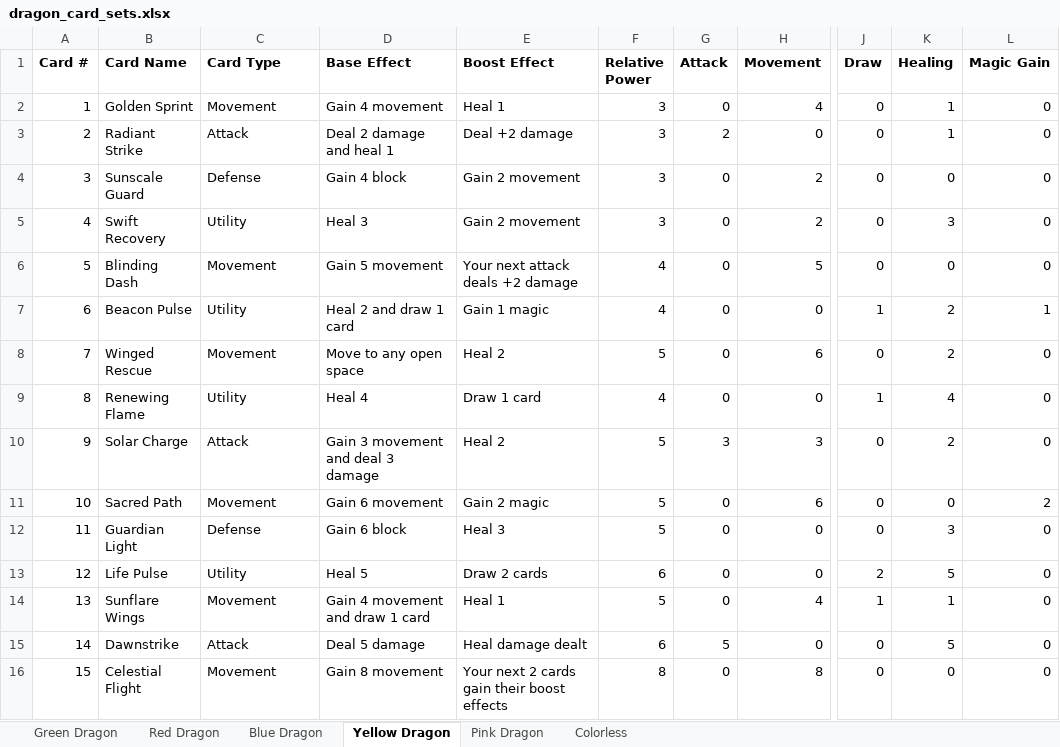
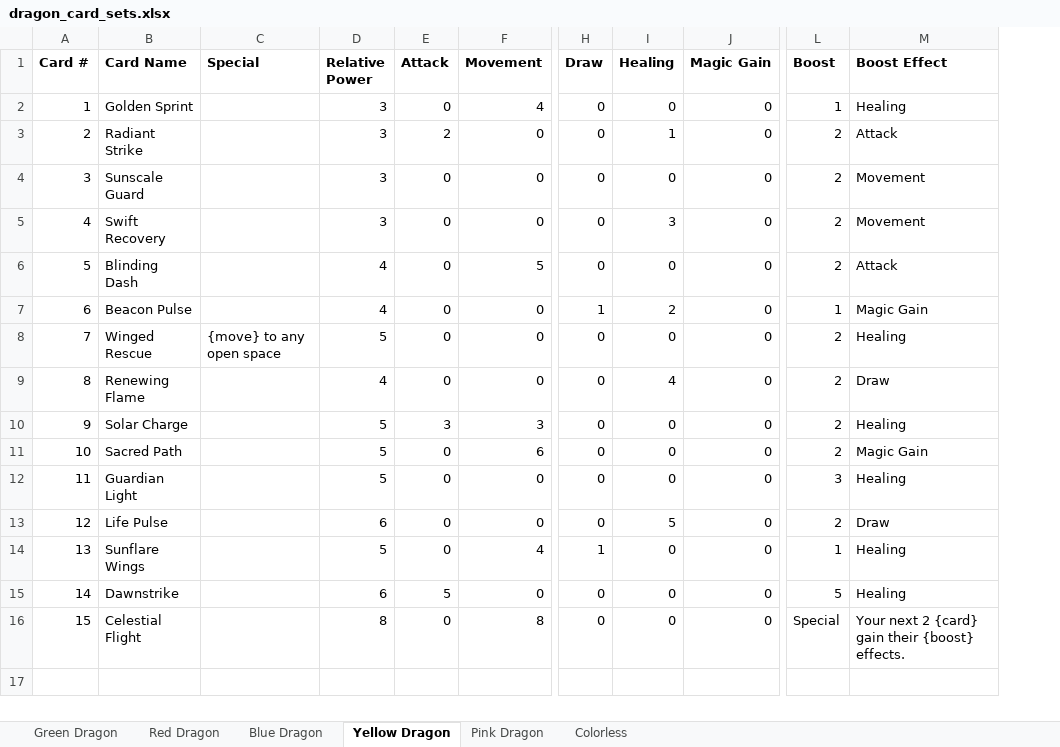
Before and after one commit to domfrancisco/SomethingSomethingDragons, an Excel workbook: dragon_card_sets.xlsx, sheet Yellow Dragon, drawn as a sheet; only a part is shown, gaps mark what is left out; values as stored, in another font and other column widths than the file's, no borders; removed rows and columns are numbered as before the commit, all else as after; the diff names each change by its address in the sheet, - before the commit and + after, or states it on an @@ line.

Commit message:
Update card database to new xlsx schema (drop orange, add yellow, special-text support)

```diff
--- a/dragon_card_sets.xlsx (sheet Yellow Dragon)
+++ b/dragon_card_sets.xlsx (sheet Yellow Dragon)
-column D (Base Effect), rows 2-16: Gain 4 movement | Deal 2 damage and heal 1 | Gain 4 block | Heal 3 | Gain 5 movement | Heal 2 and draw 1 card | Move to any open space | Heal 4 | Gain 3 movement and deal 3 damage | Gain 6 movement | Gain 6 block | Heal 5 | Gain 4 movement and draw 1 card | Deal 5 damage | Gain 8 movement
-column E (Boost Effect), rows 2-16: Heal 1 | Deal +2 damage | Gain 2 movement | Gain 2 movement | Your next attack deals +2 damage | Gain 1 magic | Heal 2 | Draw 1 card | Heal 2 | Gain 2 magic | Heal 3 | Draw 2 cards | Heal 1 | Heal damage dealt | Your next 2 cards gain their boost effects
+column L (Boost), rows 2-16: 1 | 2 | 2 | 2 | 2 | 1 | 2 | 2 | 2 | 2 | 3 | 2 | 1 | 5 | Special
+column M (Boost Effect), rows 2-16: Healing | Attack | Movement | Movement | Attack | Magic Gain | Healing | Draw | Healing | Magic Gain | Healing | Draw | Healing | Healing | Your next 2 {card} gain their {boost} effects.
-C1: Card Type
+C1: Special
-C2 (Special): Movement
+C2 (Special): (empty)
-I2 (Healing): 1
+I2 (Healing): 0
-C3 (Special): Attack
+C3 (Special): (empty)
-C4 (Special): Defense
+C4 (Special): (empty)
-F4:F5 (Movement): 2
+F4:F5 (Movement): 0
-C5 (Special): Utility
+C5 (Special): (empty)
-C6 (Special): Movement
+C6 (Special): (empty)
-C7 (Special): Utility
+C7 (Special): (empty)
-J7 (Magic Gain): 1
+J7 (Magic Gain): 0
-C8 (Special): Movement
+C8 (Special): {move} to any open space
-F8 (Movement): 6
+F8 (Movement): 0
-I8 (Healing): 2
+I8 (Healing): 0
-C9 (Special): Utility
+C9 (Special): (empty)
-H9 (Draw): 1
+H9 (Draw): 0
-C10 (Special): Attack
+C10 (Special): (empty)
-I10 (Healing): 2
+I10 (Healing): 0
-C11 (Special): Movement
+C11 (Special): (empty)
-J11 (Magic Gain): 2
+J11 (Magic Gain): 0
-C12 (Special): Defense
+C12 (Special): (empty)
-I12 (Healing): 3
+I12 (Healing): 0
-C13 (Special): Utility
+C13 (Special): (empty)
-H13 (Draw): 2
+H13 (Draw): 0
-C14 (Special): Movement
+C14 (Special): (empty)
-I14 (Healing): 1
+I14 (Healing): 0
-C15 (Special): Attack
+C15 (Special): (empty)
-I15 (Healing): 5
+I15 (Healing): 0
-C16 (Special): Movement
+C16 (Special): (empty)
```
Also changed, not shown: sheet Pink Dragon, sheet Colorless, sheet Blue Dragon, 17 other files.
